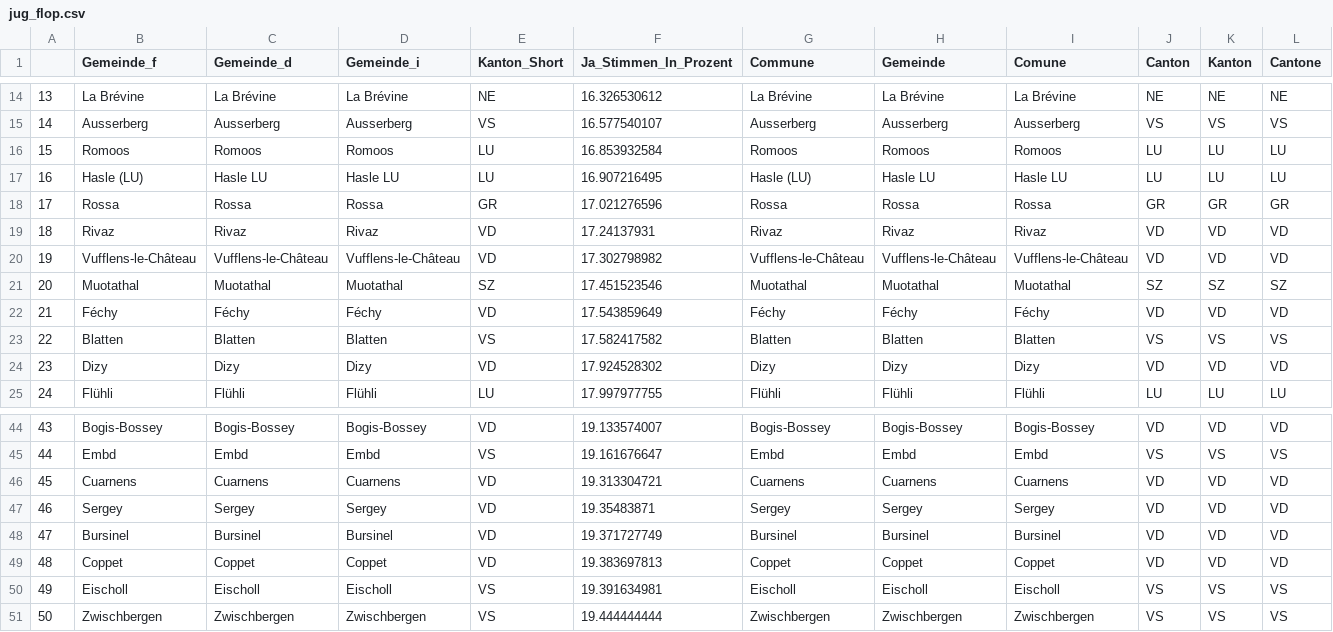
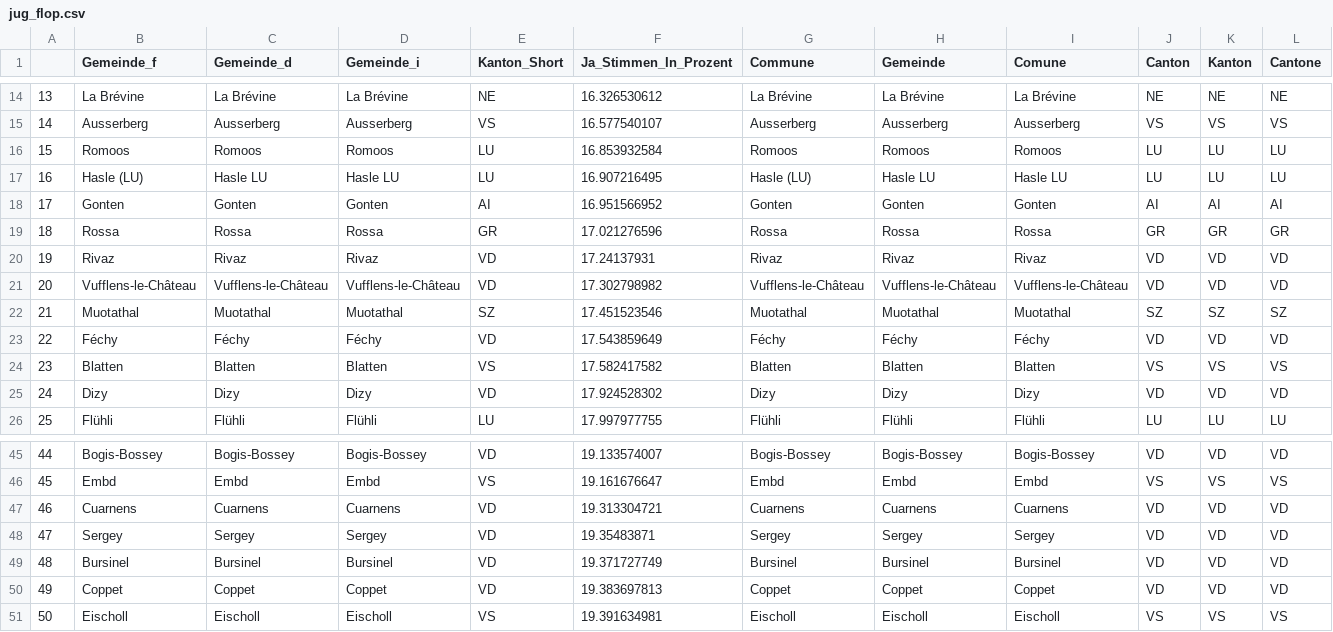
Before and after one commit to awp-finanznachrichten/lena_november2021, a CSV file: Tableaux/jug_flop.csv, drawn as a sheet; only a part is shown, gaps mark what is left out; removed rows and columns are numbered as before the commit, all else as after; rows hold the shown columns only; the diff names each change by its address in the sheet, - before the commit and + after, or states it on an @@ line.

```diff
--- a/Tableaux/jug_flop.csv
+++ b/Tableaux/jug_flop.csv
+row 18: 17 | Gonten | Gonten | Gonten | AI | 16.951566952 | Gonten | Gonten | Gonten | AI | AI | AI
@@ column A renumbered between rows 19 and 51 @@
-row 51: 50 | Zwischbergen | Zwischbergen | Zwischbergen | VS | 19.444444444 | Zwischbergen | Zwischbergen | Zwischbergen | VS | VS | VS
```
Also changed, not shown: Tableaux/covid_flop.csv, Tableaux/infi_flop.csv.
